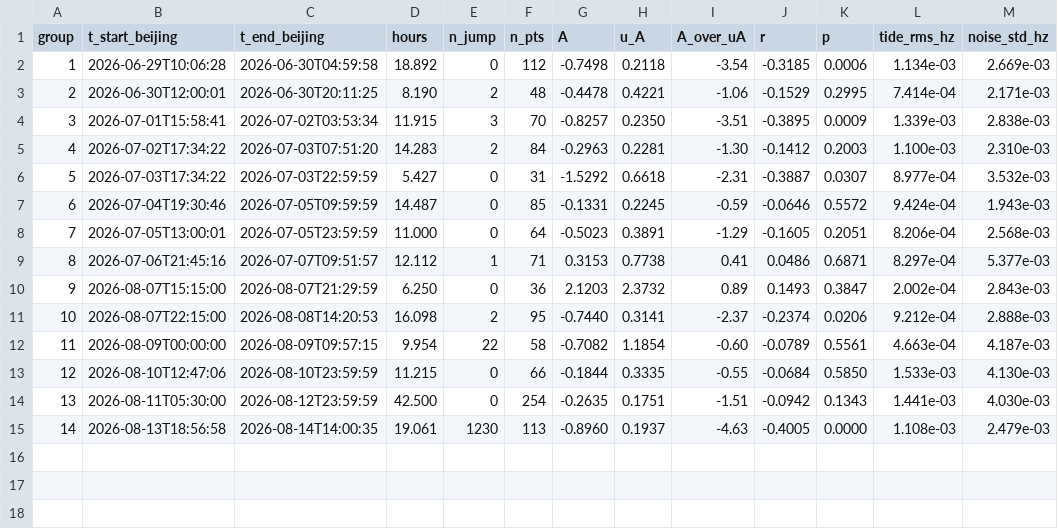
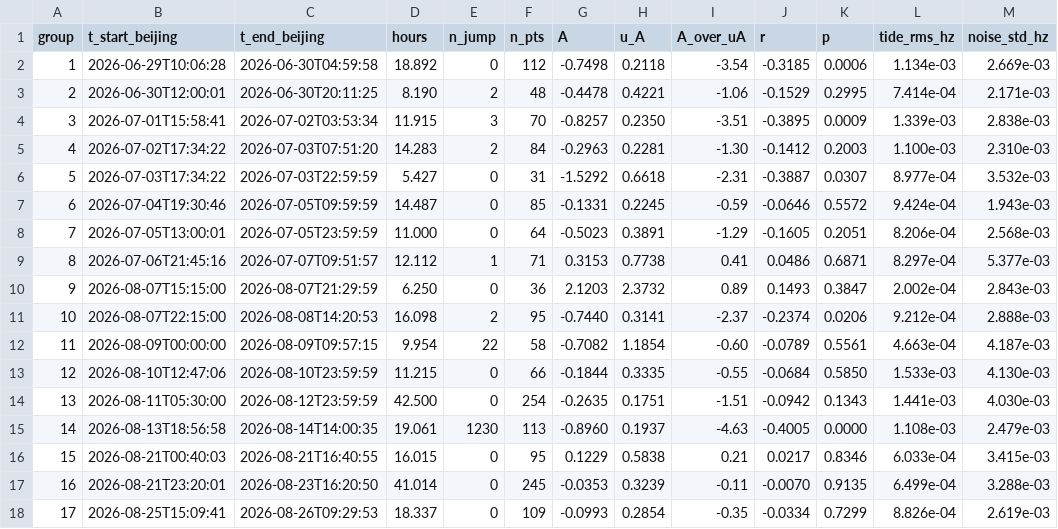
Before and after one commit to hjiang555-a11y/gravitation-whsh, a CSV file: clock/segment_analysis/batch_summary.csv, drawn as a sheet.

Commit message:
Use professional 30-s tidal 综合差 as authoritative data; extend to 17 jump-free segments
- Add --professional-tidal entry: consume the professionally supplied 30-s
  full tidal 综合差 as the authoritative total geopotential difference,
  superseding the project solid-earth + ocean-loading model output
- Extend analysis from 14 to 17 jump-free segments (segments 15/16/17 are the
  new Aug 21-26 data), per clock/潮汐修正后的比值计算.pdf
- Replace hard-coded segment/session counts with variables (N_SEGMENTS)
- Rerun all analyses; headline: 14/17 negative segments, sign-agnostic
  Stouffer |z|=5.91 (p=3.4e-9), A=-0.46±0.07 (6.5σ)
- Session-level y_i correlation remains at 14 segments (15/16/17 per-segment
  y_i not yet exported by the experimenter)
- Update all report docs, figures, and CSVs to the 17-segment, professional-
  tidal data convention

```diff
--- a/clock/segment_analysis/batch_summary.csv
+++ b/clock/segment_analysis/batch_summary.csv
@@ -15 +15,4 @@ group,t_start_beijing,t_end_beijing,hours,n_jump,n_pts,A,u_A,A_over_uA,r,p,tide_
 14,2026-08-13T18:56:58,2026-08-14T14:00:35,19.061,1230,113,-0.8960,0.1937,-4.63,-0.4005,0.0000,1.108e-03,2.479e-03
+15,2026-08-21T00:40:03,2026-08-21T16:40:55,16.015,0,95,0.1229,0.5838,0.21,0.0217,0.8346,6.033e-04,3.415e-03
+16,2026-08-21T23:20:01,2026-08-23T16:20:50,41.014,0,245,-0.0353,0.3239,-0.11,-0.0070,0.9135,6.499e-04,3.288e-03
+17,2026-08-25T15:09:41,2026-08-26T09:29:53,18.337,0,109,-0.0993,0.2854,-0.35,-0.0334,0.7299,8.826e-04,2.619e-03
```
Also changed, not shown: clock/clock_tidal_shift.csv, 28 other files.
